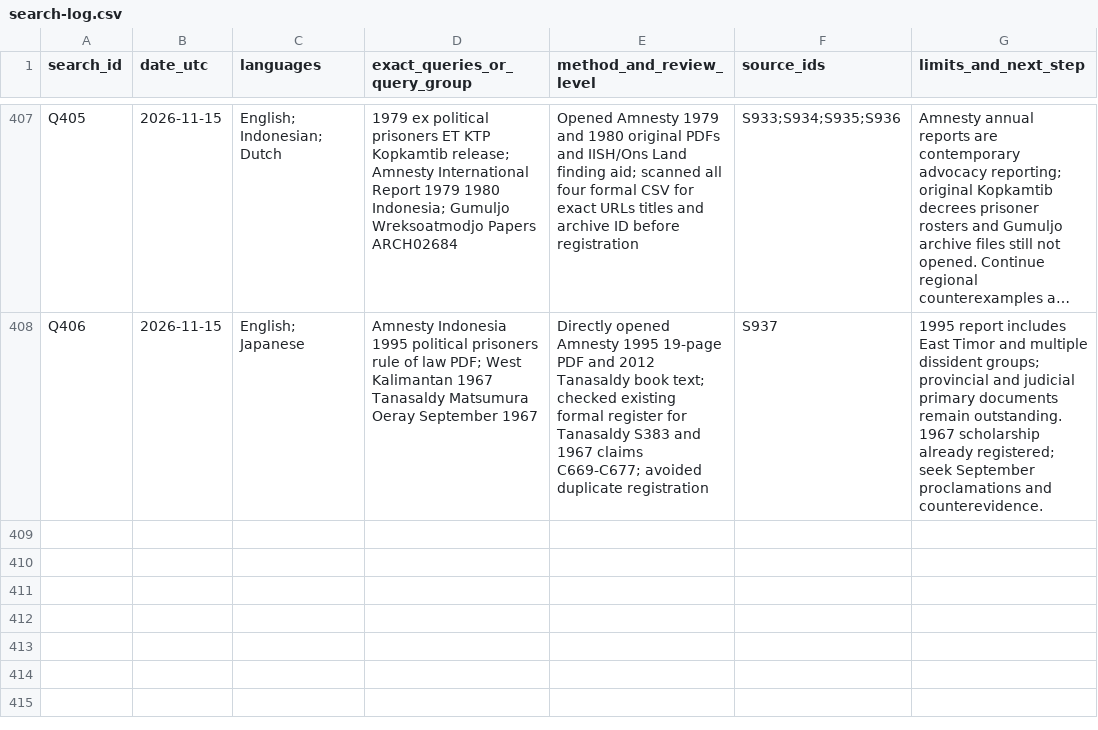
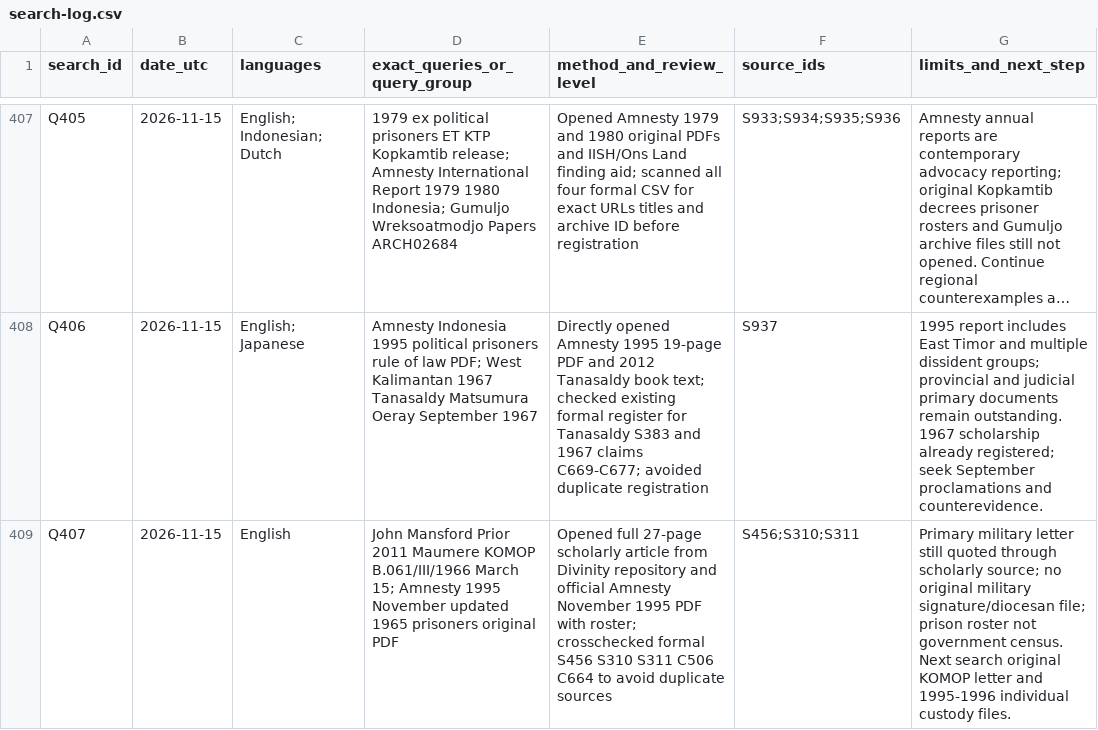
Before and after one commit to ch3758134-prog/aca, a CSV file: research/indonesia-1965/archive/records/search-log.csv, drawn as a sheet; only a part is shown, gaps mark what is left out; long unchanged cells end in …; the diff names each change by its address in the sheet, - before the commit and + after, or states it on an @@ line.

Commit message:
research(indonesia): verify Flores KOMOP letter quotation and 1995 prisoner roster correction

```diff
--- a/research/indonesia-1965/archive/records/search-log.csv
+++ b/research/indonesia-1965/archive/records/search-log.csv
+row 409: Q407 | 2026-11-15 | English | John Mansford Prior 2011 Maumere KOMOP B.061/III/1966 March 15; Amnesty 1995 November updated 1965 prisoners original PDF | Opened full 27-page scholarly article from Divinity repository and official Amnesty November 1995 PDF with roster; crosschecked formal S456 S310 S311 C506 C664 to avoid duplicate sources | S456;S310;S311 | Primary military letter still quoted through scholarly source; no original military signature/diocesan file; prison roster not government census. Next search original KOMOP letter and 1995-1996 individual custody files.
```
